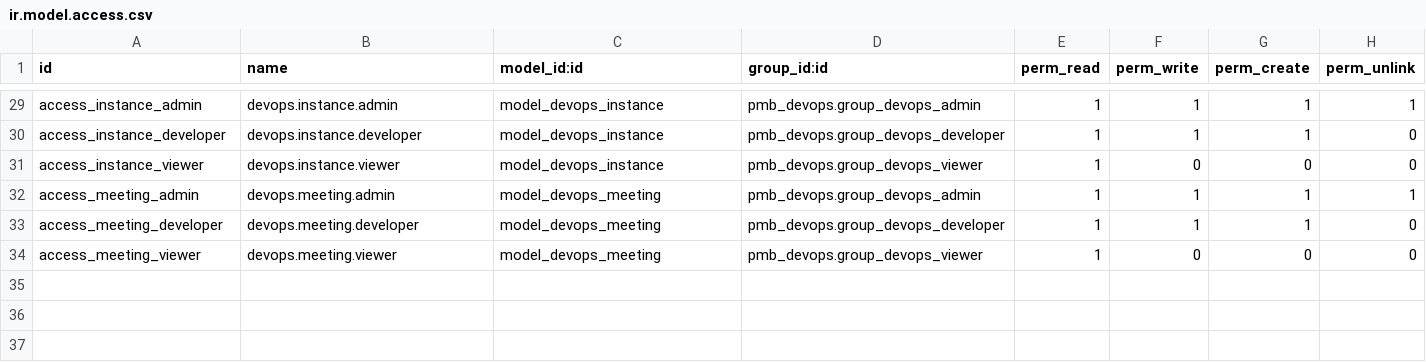
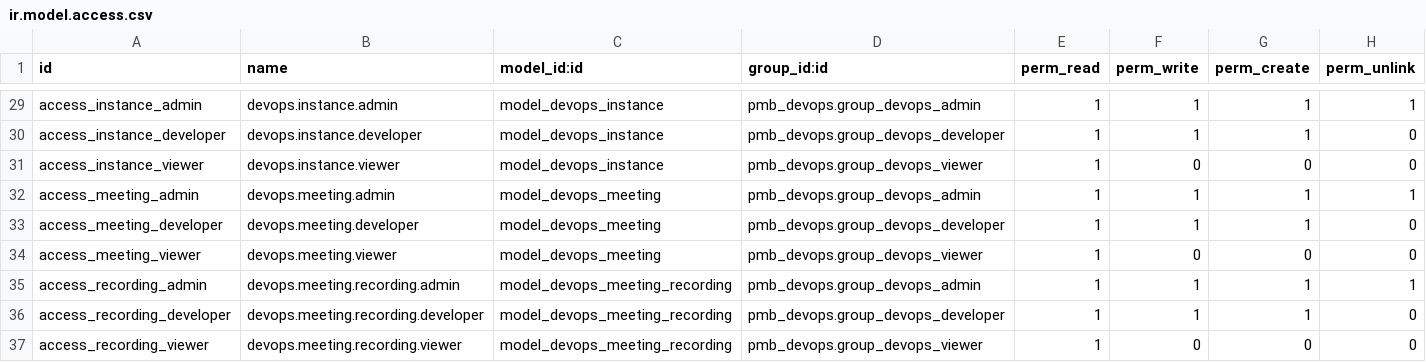
Before and after one commit to cesarrm23/pmb_devops, a CSV file: security/ir.model.access.csv, drawn as a sheet; only a part is shown, gaps mark what is left out.

Commit message:
feat: multiple recordings per meeting + persist panel states
- devops.meeting.recording model (one2many from meeting)
- Each recording has its own audio file, transcription, duration
- Upload creates a new recording record (no overwrite)
- Sidebar minimized and git panel collapsed state saved per user
- States loaded on page mount, persist across reloads

```diff
--- a/security/ir.model.access.csv
+++ b/security/ir.model.access.csv
@@ -34 +34,4 @@ access_meeting_developer,devops.meeting.developer,model_devops_meeting,pmb_devop
 access_meeting_viewer,devops.meeting.viewer,model_devops_meeting,pmb_devops.group_devops_viewer,1,0,0,0
+access_recording_admin,devops.meeting.recording.admin,model_devops_meeting_recording,pmb_devops.group_devops_admin,1,1,1,1
+access_recording_developer,devops.meeting.recording.developer,model_devops_meeting_recording,pmb_devops.group_devops_developer,1,1,1,0
+access_recording_viewer,devops.meeting.recording.viewer,model_devops_meeting_recording,pmb_devops.group_devops_viewer,1,0,0,0
```
Also changed, not shown: 5 other files.
